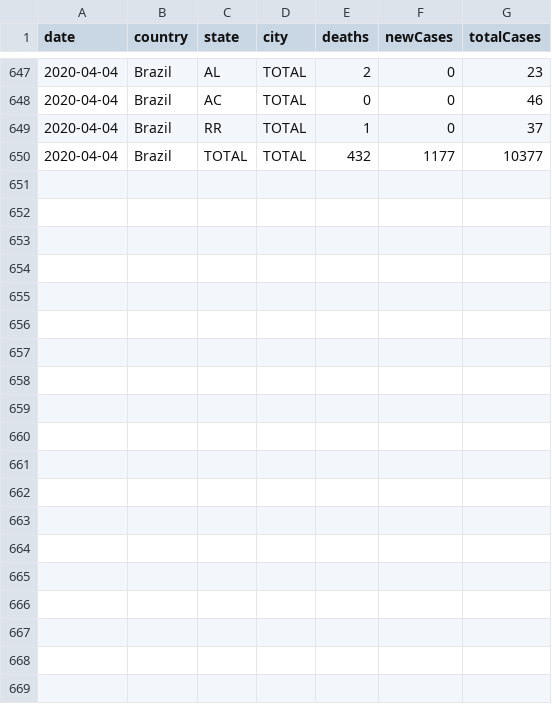
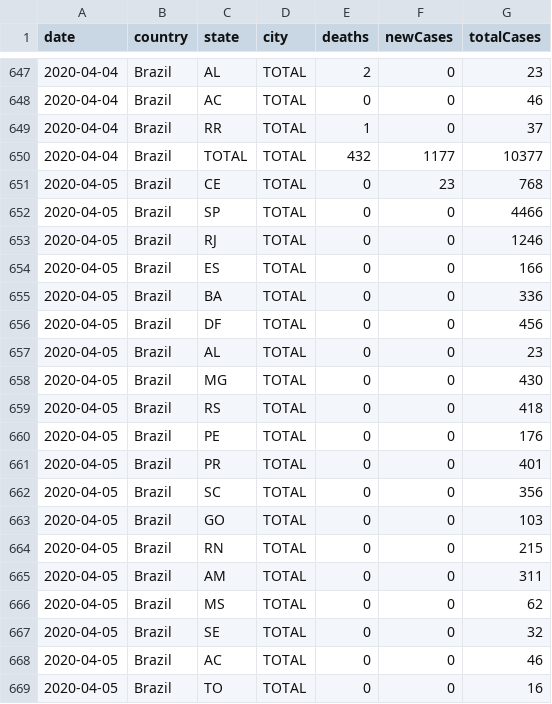
Before and after one commit to vdilego/covid19br, a CSV file: cases-brazil-states.csv, drawn as a sheet; only a part is shown, gaps mark what is left out; the diff covers the shown part only; the diff names each change by its address in the sheet, - before the commit and + after, or states it on an @@ line.

```diff
--- a/cases-brazil-states.csv
+++ b/cases-brazil-states.csv
+row 651: 2020-04-05 | Brazil | CE | TOTAL | 0 | 23 | 768
+row 652: 2020-04-05 | Brazil | SP | TOTAL | 0 | 0 | 4466
+row 653: 2020-04-05 | Brazil | RJ | TOTAL | 0 | 0 | 1246
+row 654: 2020-04-05 | Brazil | ES | TOTAL | 0 | 0 | 166
+row 655: 2020-04-05 | Brazil | BA | TOTAL | 0 | 0 | 336
+row 656: 2020-04-05 | Brazil | DF | TOTAL | 0 | 0 | 456
+row 657: 2020-04-05 | Brazil | AL | TOTAL | 0 | 0 | 23
+row 658: 2020-04-05 | Brazil | MG | TOTAL | 0 | 0 | 430
+row 659: 2020-04-05 | Brazil | RS | TOTAL | 0 | 0 | 418
+row 660: 2020-04-05 | Brazil | PE | TOTAL | 0 | 0 | 176
+row 661: 2020-04-05 | Brazil | PR | TOTAL | 0 | 0 | 401
+row 662: 2020-04-05 | Brazil | SC | TOTAL | 0 | 0 | 356
+row 663: 2020-04-05 | Brazil | GO | TOTAL | 0 | 0 | 103
+row 664: 2020-04-05 | Brazil | RN | TOTAL | 0 | 0 | 215
+row 665: 2020-04-05 | Brazil | AM | TOTAL | 0 | 0 | 311
+row 666: 2020-04-05 | Brazil | MS | TOTAL | 0 | 0 | 62
+row 667: 2020-04-05 | Brazil | SE | TOTAL | 0 | 0 | 32
+row 668: 2020-04-05 | Brazil | AC | TOTAL | 0 | 0 | 46
+row 669: 2020-04-05 | Brazil | TO | TOTAL | 0 | 0 | 16
```
Also changed, not shown: 9 added rows elsewhere in this file, cases-brazil-cities.csv, cases-brazil-total.csv, 3 other files.
